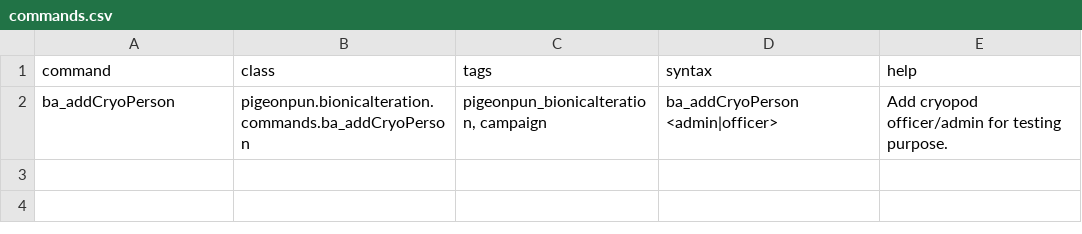
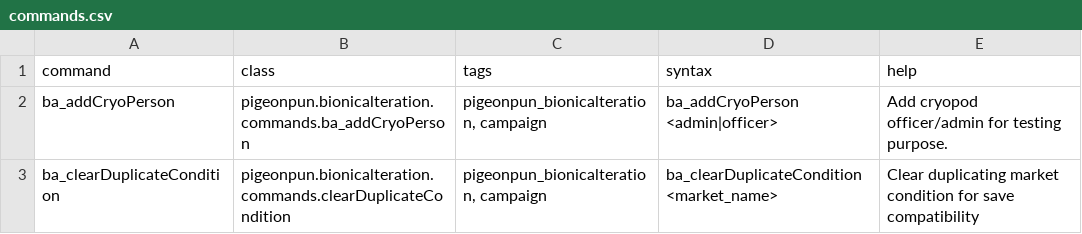
Before and after one commit to CosmicFishi/Bionic-Alteration, a CSV file: data/console/commands.csv, drawn as a sheet.

Commit message:
Added command to remove duplicate condition on market

```diff
--- a/data/console/commands.csv
+++ b/data/console/commands.csv
@@ -2 +2,2 @@ command,class,tags,syntax,help
 ba_addCryoPerson,pigeonpun.bionicalteration.commands.ba_addCryoPerson,"pigeonpun_bionicalteration, campaign",ba_addCryoPerson <admin|officer>,Add cryopod officer/admin for testing purpose.
+ba_clearDuplicateCondition,pigeonpun.bionicalteration.commands.clearDuplicateCondition,"pigeonpun_bionicalteration, campaign",ba_clearDuplicateCondition <market_name>,Clear duplicating market condition for save compatibility
```
Also changed, not shown: 4 other files.
